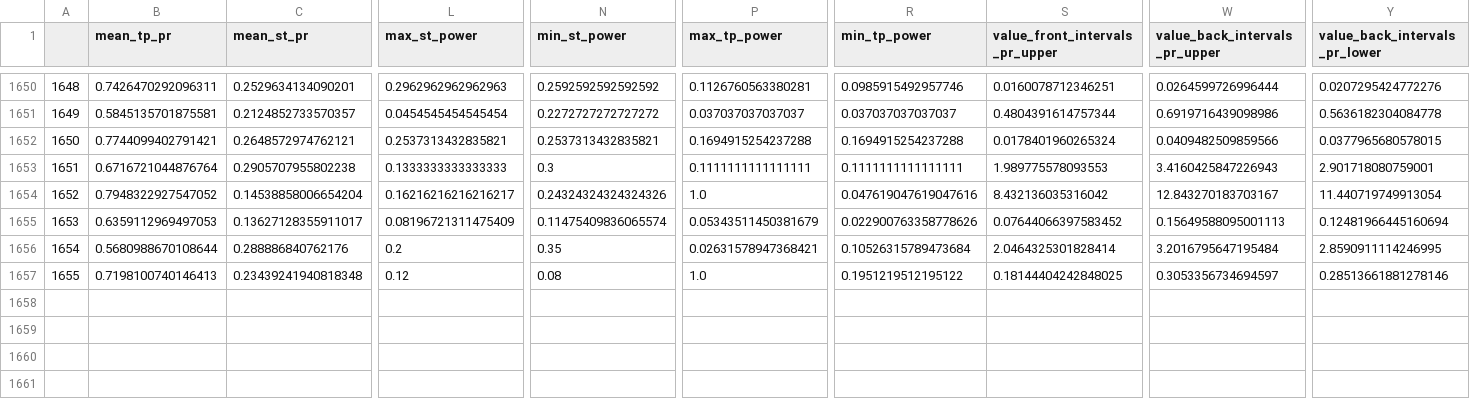
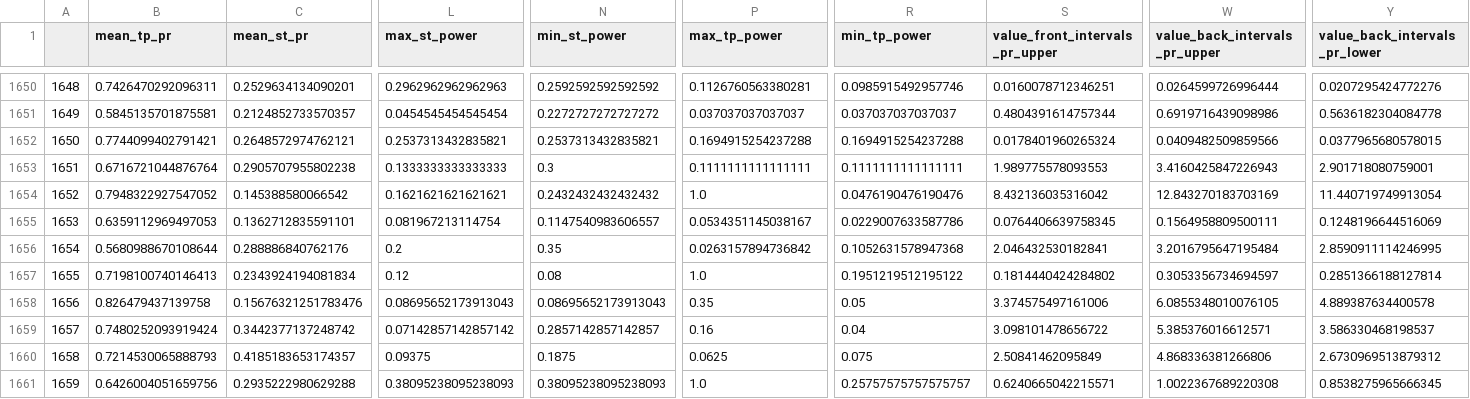
Before and after one commit to Mehrshad-Sorena/ShadBot, a CSV file: src/indicators/MACD/GeneticLearning_DB/elites/primary/sell/XAUUSD_i_LearningResults.csv, drawn as a sheet; only a part is shown, gaps mark what is left out; rows hold the shown columns only; the diff covers the shown part only; the diff names each change by its address in the sheet, - before the commit and + after, or states it on an @@ line.

```diff
--- a/src/indicators/MACD/GeneticLearning_DB/elites/primary/sell/XAUUSD_i_LearningResults.csv
+++ b/src/indicators/MACD/GeneticLearning_DB/elites/primary/sell/XAUUSD_i_LearningResults.csv
-C1654 (mean_st_pr): 0.14538858006654204
+C1654 (mean_st_pr): 0.145388580066542
-L1654 (max_st_power): 0.16216216216216217
+L1654 (max_st_power): 0.1621621621621621
-N1654 (min_st_power): 0.24324324324324326
+N1654 (min_st_power): 0.2432432432432432
-R1654 (min_tp_power): 0.047619047619047616
+R1654 (min_tp_power): 0.0476190476190476
-W1654 (value_back_intervals_pr_upper): 12.843270183703167
+W1654 (value_back_intervals_pr_upper): 12.843270183703169
-C1655 (mean_st_pr): 0.13627128355911017
+C1655 (mean_st_pr): 0.1362712835591101
-L1655 (max_st_power): 0.08196721311475409
+L1655 (max_st_power): 0.081967213114754
-N1655 (min_st_power): 0.11475409836065574
+N1655 (min_st_power): 0.1147540983606557
-P1655 (max_tp_power): 0.05343511450381679
+P1655 (max_tp_power): 0.0534351145038167
-R1655 (min_tp_power): 0.022900763358778626
+R1655 (min_tp_power): 0.0229007633587786
-S1655 (value_front_intervals_pr_upper): 0.07644066397583452
+S1655 (value_front_intervals_pr_upper): 0.0764406639758345
-W1655 (value_back_intervals_pr_upper): 0.15649588095001113
+W1655 (value_back_intervals_pr_upper): 0.1564958809500111
-Y1655 (value_back_intervals_pr_lower): 0.12481966445160694
+Y1655 (value_back_intervals_pr_lower): 0.1248196644516069
-P1656 (max_tp_power): 0.02631578947368421
+P1656 (max_tp_power): 0.0263157894736842
-R1656 (min_tp_power): 0.10526315789473684
+R1656 (min_tp_power): 0.1052631578947368
-S1656 (value_front_intervals_pr_upper): 2.0464325301828414
+S1656 (value_front_intervals_pr_upper): 2.046432530182841
-C1657 (mean_st_pr): 0.23439241940818348
+C1657 (mean_st_pr): 0.2343924194081834
-S1657 (value_front_intervals_pr_upper): 0.18144404242848025
+S1657 (value_front_intervals_pr_upper): 0.1814440424284802
-Y1657 (value_back_intervals_pr_lower): 0.28513661881278146
+Y1657 (value_back_intervals_pr_lower): 0.2851366188127814
+row 1658: 1656 | 0.826479437139758 | 0.15676321251783476 | 0.08695652173913043 | 0.08695652173913043 | 0.35 | 0.05 | 3.374575497161006 | 6.0855348010076105 | 4.889387634400578
+row 1659: 1657 | 0.7480252093919424 | 0.3442377137248742 | 0.07142857142857142 | 0.2857142857142857 | 0.16 | 0.04 | 3.098101478656722 | 5.385376016612571 | 3.586330468198537
+row 1660: 1658 | 0.7214530065888793 | 0.4185183653174357 | 0.09375 | 0.1875 | 0.0625 | 0.075 | 2.50841462095849 | 4.868336381266806 | 2.6730969513879312
+row 1661: 1659 | 0.6426004051659756 | 0.2935222980629288 | 0.38095238095238093 | 0.38095238095238093 | 1.0 | 0.25757575757575757 | 0.6240665042215571 | 1.0022367689220308 | 0.8538275965666345
```
Also changed, not shown: 4 edited cells elsewhere in this file, src/indicators/MACD/GeneticLearning_DB/elites/primary/sell/XAUUSD_i_ChromosomeResults.csv, src/indicators/MACD/GeneticLearning_DB/society/primary/sell/XAUUSD_i.csv.
